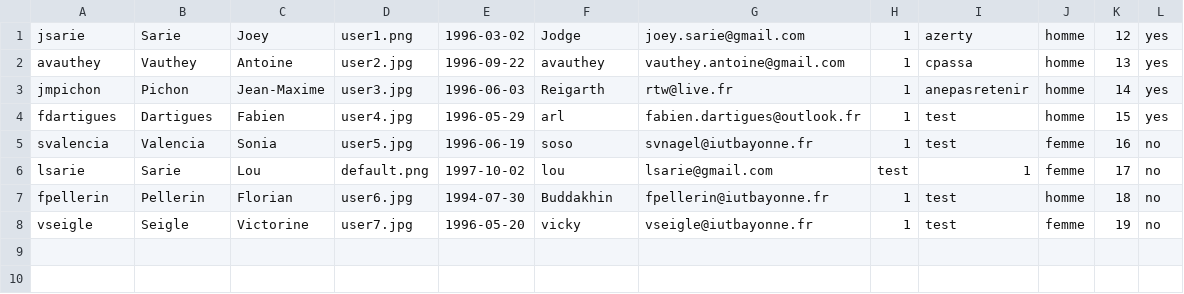
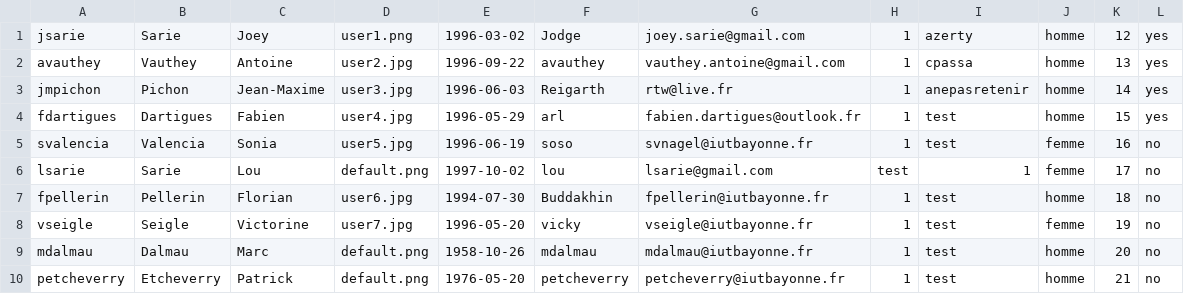
Before and after one commit to ARL64/moove, a CSV file: src/moove/UtilisateurBundle/DataFixtures/ORM/peuplerUtilisateur.csv, drawn as a sheet; the diff names each change by its address in the sheet, - before the commit and + after, or states it on an @@ line.

```diff
--- a/src/moove/UtilisateurBundle/DataFixtures/ORM/peuplerUtilisateur.csv
+++ b/src/moove/UtilisateurBundle/DataFixtures/ORM/peuplerUtilisateur.csv
+row 9: mdalmau | Dalmau | Marc | default.png | 1958-10-26 | mdalmau | mdalmau@iutbayonne.fr | 1 | test | homme | 20 | no
+row 10: petcheverry | Etcheverry | Patrick | default.png | 1976-05-20 | petcheverry | petcheverry@iutbayonne.fr | 1 | test | homme | 21 | no
```
Also changed, not shown: src/moove/ActiviteBundle/DataFixtures/ORM/peuplerActivite.csv, src/moove/ActiviteBundle/DataFixtures/ORM/peuplerCommentaire.csv, 17 other files.
